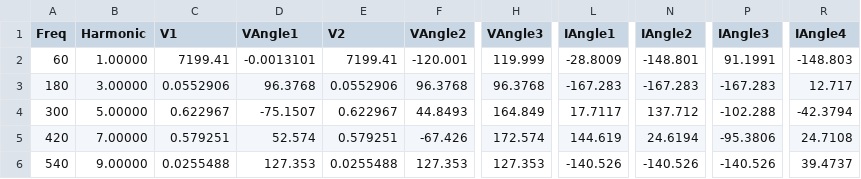
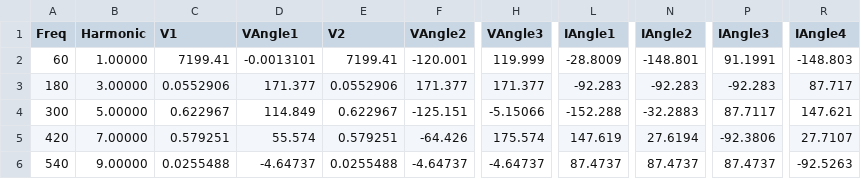
Before and after one commit to timmyfaraday/HarmonicPowerModels.jl, a CSV file: examples/dss/constant power/2busYy0/2BusYy0_Mon_mpcc_1.csv, drawn as a sheet; only a part is shown, gaps mark what is left out; the diff covers the shown part only; the diff names each change by its address in the sheet, - before the commit and + after, or states it on an @@ line.

```diff
--- a/examples/dss/constant power/2busYy0/2BusYy0_Mon_mpcc_1.csv
+++ b/examples/dss/constant power/2busYy0/2BusYy0_Mon_mpcc_1.csv
-D3 (VAngle1): 96.3768
+D3 (VAngle1): 171.377
-F3 (VAngle2): 96.3768
+F3 (VAngle2): 171.377
-H3 (VAngle3): 96.3768
+H3 (VAngle3): 171.377
-L3 (IAngle1): -167.283
+L3 (IAngle1): -92.283
-N3 (IAngle2): -167.283
+N3 (IAngle2): -92.283
-P3 (IAngle3): -167.283
+P3 (IAngle3): -92.283
-R3 (IAngle4): 12.717
+R3 (IAngle4): 87.717
-D4 (VAngle1): -75.1507
+D4 (VAngle1): 114.849
-F4 (VAngle2): 44.8493
+F4 (VAngle2): -125.151
-H4 (VAngle3): 164.849
+H4 (VAngle3): -5.15066
-L4 (IAngle1): 17.7117
+L4 (IAngle1): -152.288
-N4 (IAngle2): 137.712
+N4 (IAngle2): -32.2883
-P4 (IAngle3): -102.288
+P4 (IAngle3): 87.7117
-R4 (IAngle4): -42.3794
+R4 (IAngle4): 147.621
-D5 (VAngle1): 52.574
+D5 (VAngle1): 55.574
-F5 (VAngle2): -67.426
+F5 (VAngle2): -64.426
-H5 (VAngle3): 172.574
+H5 (VAngle3): 175.574
-L5 (IAngle1): 144.619
+L5 (IAngle1): 147.619
-N5 (IAngle2): 24.6194
+N5 (IAngle2): 27.6194
-P5 (IAngle3): -95.3806
+P5 (IAngle3): -92.3806
-R5 (IAngle4): 24.7108
+R5 (IAngle4): 27.7107
-D6 (VAngle1): 127.353
+D6 (VAngle1): -4.64737
-F6 (VAngle2): 127.353
+F6 (VAngle2): -4.64737
-H6 (VAngle3): 127.353
+H6 (VAngle3): -4.64737
-L6 (IAngle1): -140.526
+L6 (IAngle1): 87.4737
-N6 (IAngle2): -140.526
+N6 (IAngle2): 87.4737
-P6 (IAngle3): -140.526
+P6 (IAngle3): 87.4737
-R6 (IAngle4): 39.4737
+R6 (IAngle4): -92.5263
```
Also changed, not shown: 21 edited cells elsewhere in this file, examples/dss/constant power/2busDy11/2busDy11_Mon_mpcc_1.csv, examples/dss/constant power/2busYGd11/2busYGd11_Mon_mpcc_1.csv, 3 other files.
